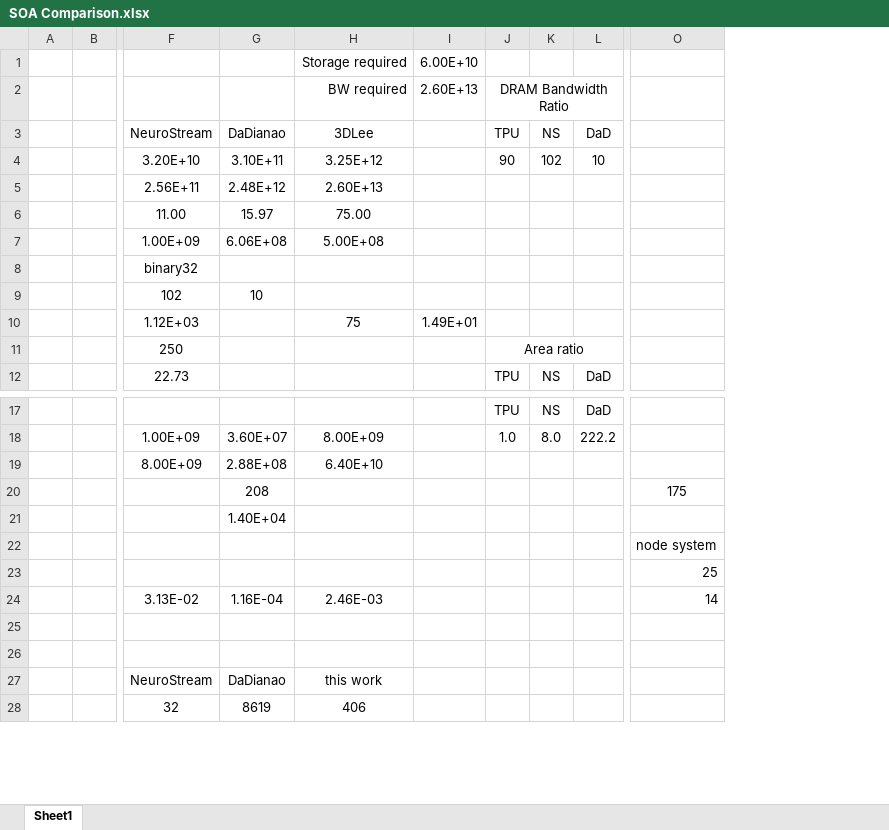
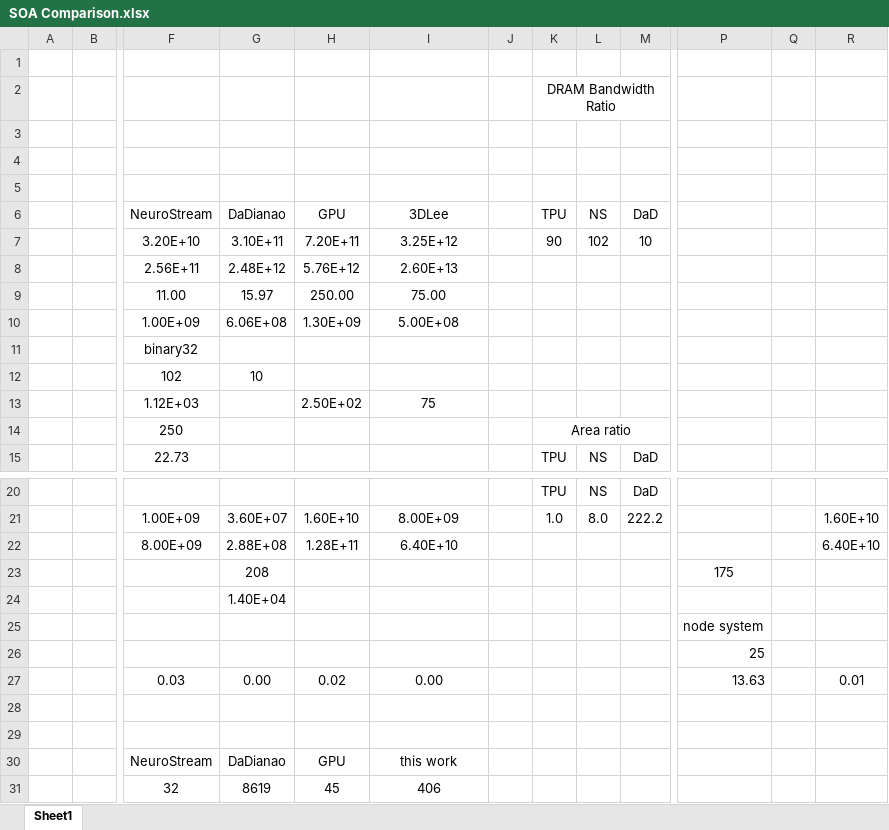
Before and after one commit to lbbaker5900/ece-cortical-MainResearch, an Excel workbook: DOC/SOA Comparison.xlsx, sheet Sheet1, drawn as a sheet; only a part is shown, gaps mark what is left out; values as stored, in another font and other column widths than the file's, no borders; removed rows and columns are numbered as before the commit, all else as after; rows hold the shown columns only; the diff names each change by its address in the sheet, - before the commit and + after, or states it on an @@ line.

```diff
--- a/DOC/SOA Comparison.xlsx (sheet Sheet1)
+++ b/DOC/SOA Comparison.xlsx (sheet Sheet1)
+column H (GPU), rows 7-13: 7.20E+11 | 5.76E+12 | 250.00 | 1.30E+09 |  |  | 2.50E+02; rows 21-22: 1.60E+10 | 1.28E+11; rows 30-31: GPU | 45
-column I, rows 1-10: 6.00E+10 | 2.60E+13 |  |  |  |  |  |  |  | 1.49E+01
+column J, empty
+column Q, empty
+column R, rows 21-22: 1.60E+10 | 6.40E+10
+row 1: (empty)
+row 2:  |  |  |  |  |  |  | DRAM Bandwidth Ratio
-row 3:  |  |  |  | Storage required | 6.00E+10
+row 3: (empty)
-row 4:  |  |  |  | BW required | 2.60E+13 | DRAM Bandwidth Ratio
+row 4: (empty)
-J2:L2 merged
+row 5: (empty)
-row 24:  |  | 3.13E-02 | 1.16E-04 | 2.46E-03 |  |  |  |  | 14
+row 27:  |  | 0.03 | 0.00 | 0.02 | 0.00 |  |  |  |  | 13.63 |  | 0.01
```
Also changed, not shown: formulas that keep their value, 4 other files.
